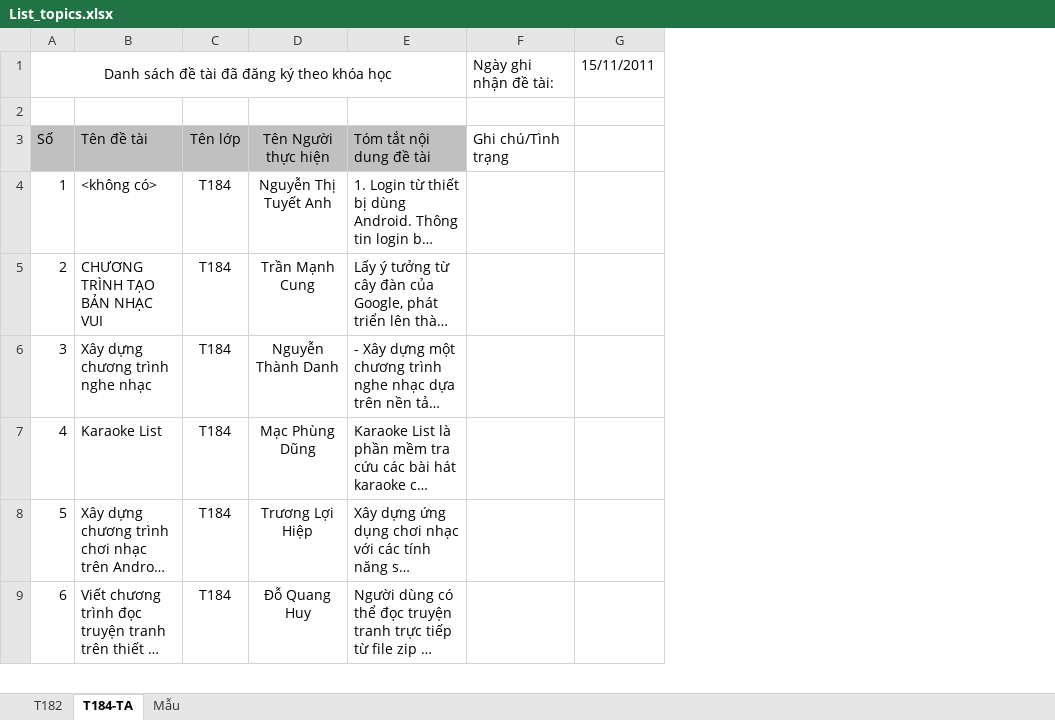
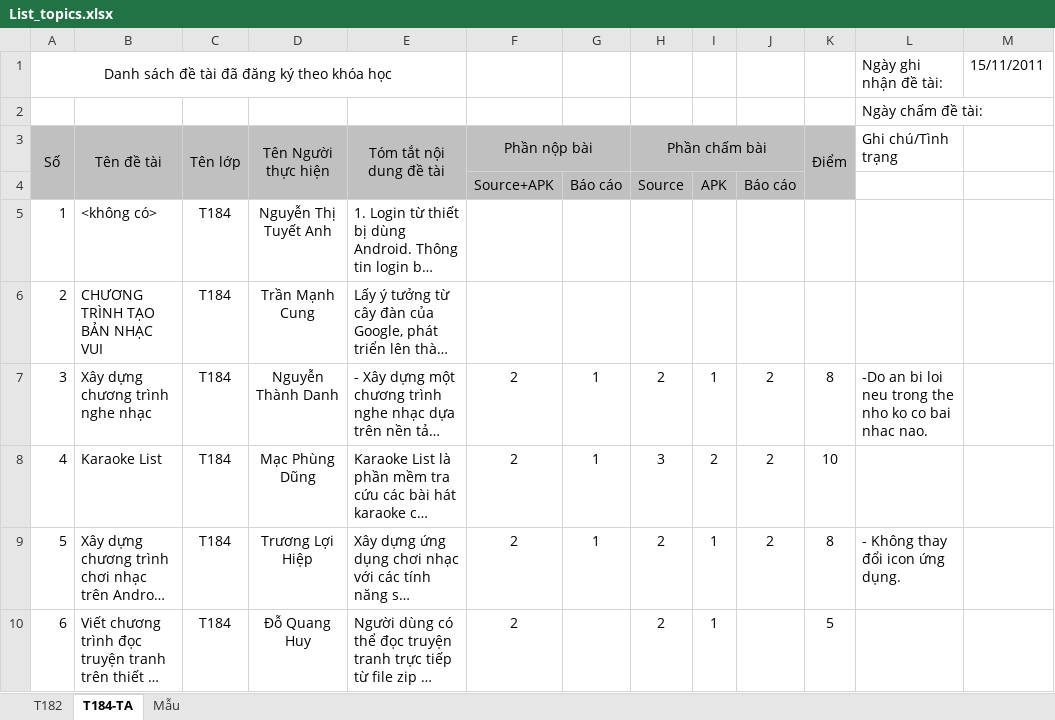
Before and after one commit to Timon-CHP/t3hand, an Excel workbook: lessions/List_topics.xlsx, sheet T184-TA, drawn as a sheet; only a part is shown; long unchanged cells end in …; values as stored, in another font and other column widths than the file's, no borders; addresses are those after the commit; the diff covers the shown part only; the diff names each change by its address in the sheet, - before the commit and + after, or states it on an @@ line.

Commit message:
Chấm bài Còn 2 bạn: Long, Quí chưa nộp báo cáo. Còn 6 bạn: Anh, Cung, Thịnh, Trường, Tuấn, Phong có đăng ký, không nộp đồ án.

```diff
--- a/lessions/List_topics.xlsx (sheet T184-TA)
+++ b/lessions/List_topics.xlsx (sheet T184-TA)
+column F, rows 4-10: Source+APK |  |  | 2 | 2 | 2 | 2
+column G, rows 4-9: Báo cáo |  |  | 1 | 1 | 1
+column H, rows 4-10: Source |  |  | 2 | 3 | 2 | 2
+column I, rows 4-10: APK |  |  | 1 | 2 | 1 | 1
+column J, rows 4-9: Báo cáo |  |  | 2 | 2 | 2
+column K, rows 7-10: 8 | 10 | 8 | 5
+row 2:  |  |  |  |  |  |  |  |  |  |  | Ngày chấm đề tài:
-row 4: (empty)
+row 4:  |  |  |  |  | Source+APK | Báo cáo | Source | APK | Báo cáo
-L7: (empty)
+L7: -Do an bi loi neu trong the nho ko co bai nhac nao.
-L9: (empty)
+L9: - Không thay đổi icon ứng dụng.
```
Also changed, not shown: 5 edited cells elsewhere in this sheet.
